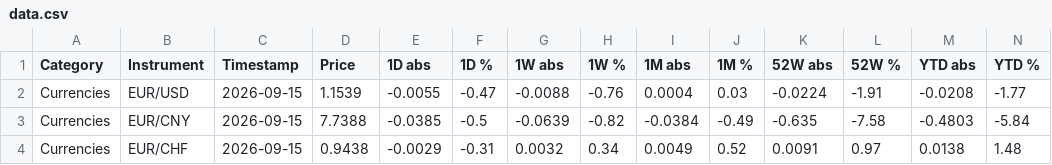
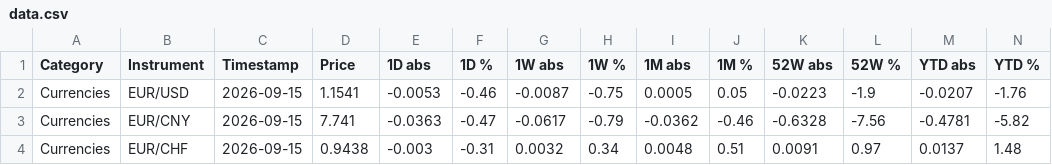
Before and after one commit to FloKlinge/finance-dashboard, a CSV file: data.csv, drawn as a sheet; only a part is shown; the diff covers the shown part only.

```diff
--- a/data.csv
+++ b/data.csv
@@ -1,4 +1,4 @@
 Category,Instrument,Timestamp,Price,1D abs,1D %,1W abs,1W %,1M abs,1M %,52W abs,52W %,YTD abs,YTD %
-Currencies,EUR/USD,2026-09-15,1.1539,-0.0055,-0.47,-0.0088,-0.76,0.0004,0.03,-0.0224,-1.91,-0.0208,-1.77
-Currencies,EUR/CNY,2026-09-15,7.7388,-0.0385,-0.5,-0.0639,-0.82,-0.0384,-0.49,-0.635,-7.58,-0.4803,-5.84
-Currencies,EUR/CHF,2026-09-15,0.9438,-0.0029,-0.31,0.0032,0.34,0.0049,0.52,0.0091,0.97,0.0138,1.48
+Currencies,EUR/USD,2026-09-15,1.1541,-0.0053,-0.46,-0.0087,-0.75,0.0005,0.05,-0.0223,-1.9,-0.0207,-1.76
+Currencies,EUR/CNY,2026-09-15,7.741,-0.0363,-0.47,-0.0617,-0.79,-0.0362,-0.46,-0.6328,-7.56,-0.4781,-5.82
+Currencies,EUR/CHF,2026-09-15,0.9438,-0.003,-0.31,0.0032,0.34,0.0048,0.51,0.0091,0.97,0.0137,1.48
```
Also changed, not shown: 44 edited cells elsewhere in this file, 1 other file.
